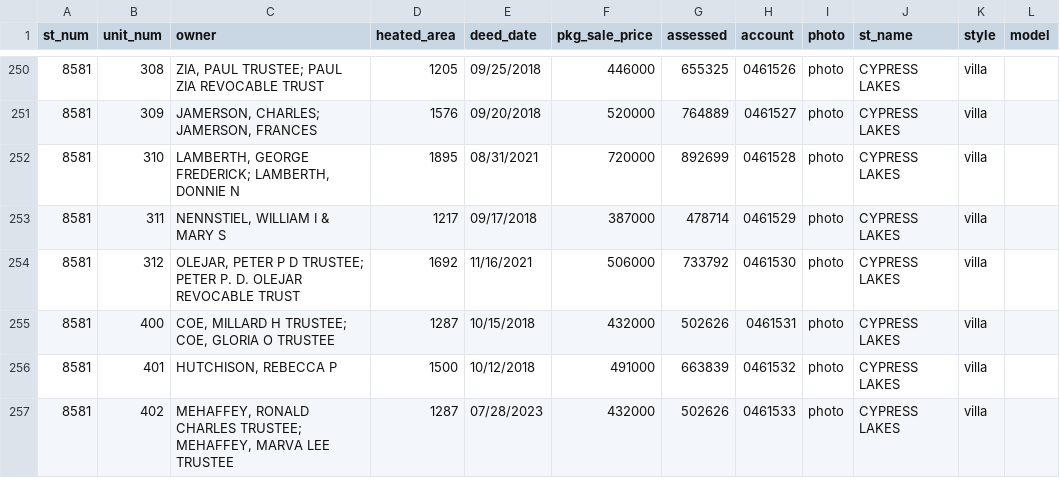
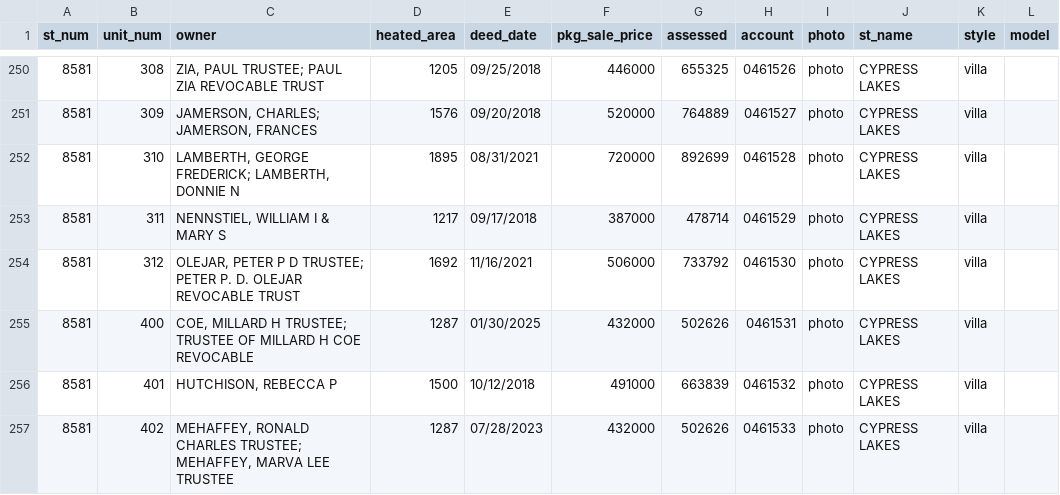
Before and after one commit to mfgering/dawson_deeds, a CSV file: reports/cypress/cypress.csv, drawn as a sheet; only a part is shown, gaps mark what is left out.

```diff
--- a/reports/cypress/cypress.csv
+++ b/reports/cypress/cypress.csv
@@ -254,3 +254,3 @@
 "8581","312","OLEJAR, PETER P D TRUSTEE; PETER P. D. OLEJAR REVOCABLE TRUST",1692,"11/16/2021",506000,733792,"0461530","photo","CYPRESS LAKES","villa",""
-"8581","400","COE, MILLARD H TRUSTEE; COE, GLORIA O TRUSTEE",1287,"10/15/2018",432000,502626,"0461531","photo","CYPRESS LAKES","villa",""
+"8581","400","COE, MILLARD H TRUSTEE; TRUSTEE OF MILLARD H COE REVOCABLE",1287,"01/30/2025",432000,502626,"0461531","photo","CYPRESS LAKES","villa",""
 "8581","401","HUTCHISON, REBECCA P",1500,"10/12/2018",491000,663839,"0461532","photo","CYPRESS LAKES","villa",""
```
Also changed, not shown: 3 other files.
